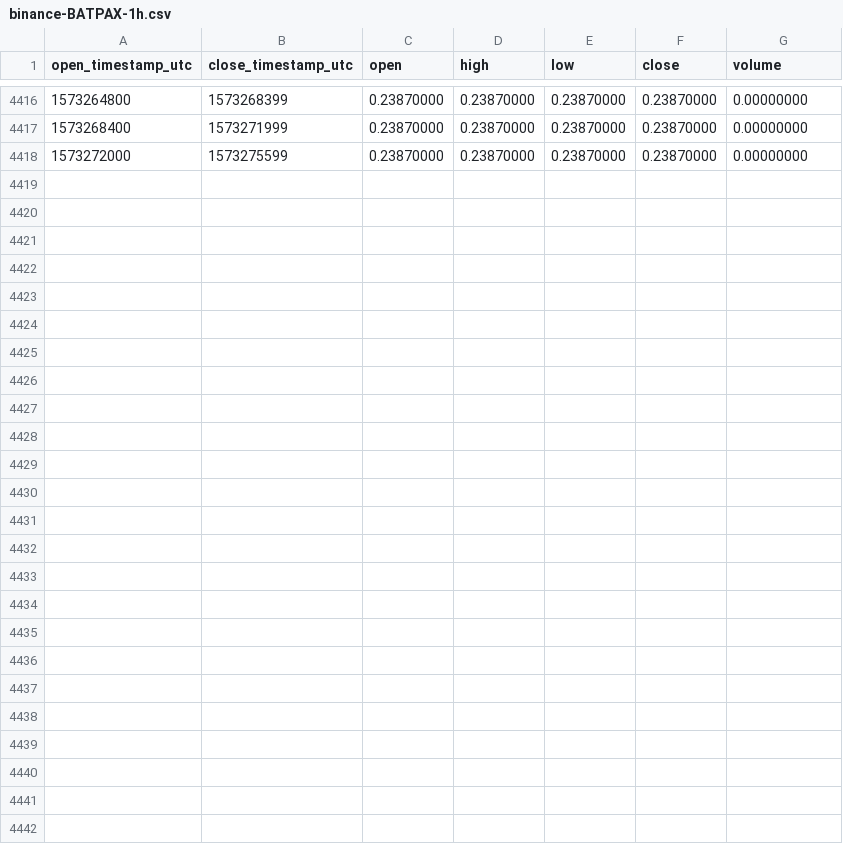
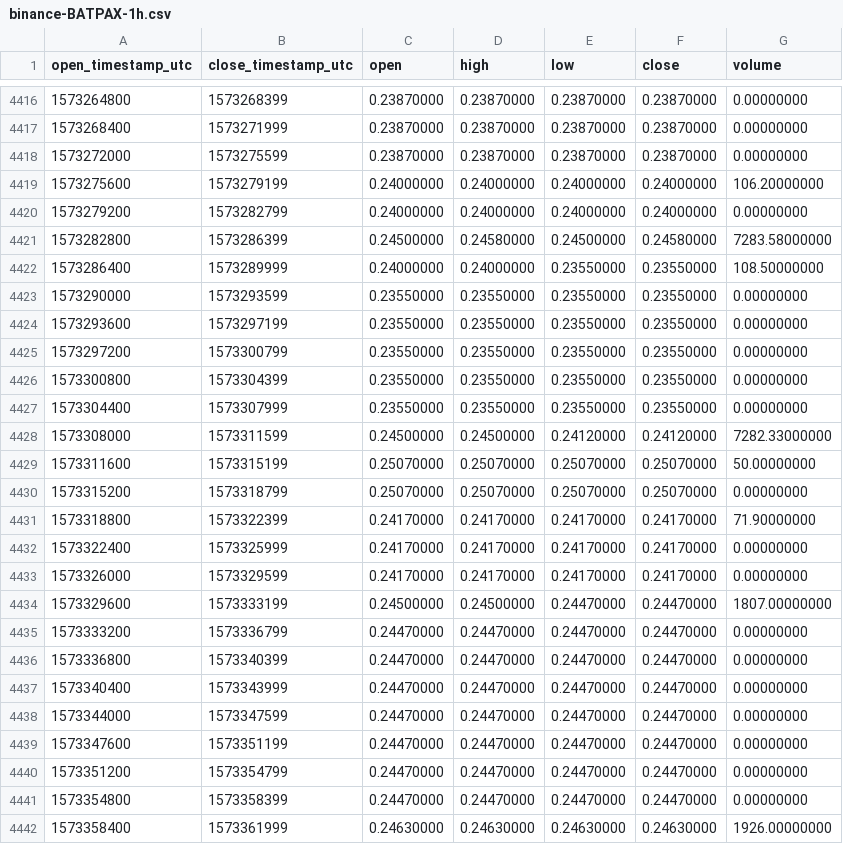
Before and after one commit to cryptobigbro/binance-BATPAX, a CSV file: binance-BATPAX-1h.csv, drawn as a sheet; only a part is shown, gaps mark what is left out.

Commit message:
Update OHLCV data.

```diff
--- a/binance-BATPAX-1h.csv
+++ b/binance-BATPAX-1h.csv
@@ -4418 +4418,25 @@ open_timestamp_utc,close_timestamp_utc,open,high,low,close,volume
 1573272000,1573275599,0.23870000,0.23870000,0.23870000,0.23870000,0.00000000
+1573275600,1573279199,0.24000000,0.24000000,0.24000000,0.24000000,106.20000000
+1573279200,1573282799,0.24000000,0.24000000,0.24000000,0.24000000,0.00000000
+1573282800,1573286399,0.24500000,0.24580000,0.24500000,0.24580000,7283.58000000
+1573286400,1573289999,0.24000000,0.24000000,0.23550000,0.23550000,108.50000000
+1573290000,1573293599,0.23550000,0.23550000,0.23550000,0.23550000,0.00000000
+1573293600,1573297199,0.23550000,0.23550000,0.23550000,0.23550000,0.00000000
+1573297200,1573300799,0.23550000,0.23550000,0.23550000,0.23550000,0.00000000
+1573300800,1573304399,0.23550000,0.23550000,0.23550000,0.23550000,0.00000000
+1573304400,1573307999,0.23550000,0.23550000,0.23550000,0.23550000,0.00000000
+1573308000,1573311599,0.24500000,0.24500000,0.24120000,0.24120000,7282.33000000
+1573311600,1573315199,0.25070000,0.25070000,0.25070000,0.25070000,50.00000000
+1573315200,1573318799,0.25070000,0.25070000,0.25070000,0.25070000,0.00000000
+1573318800,1573322399,0.24170000,0.24170000,0.24170000,0.24170000,71.90000000
+1573322400,1573325999,0.24170000,0.24170000,0.24170000,0.24170000,0.00000000
+1573326000,1573329599,0.24170000,0.24170000,0.24170000,0.24170000,0.00000000
+1573329600,1573333199,0.24500000,0.24500000,0.24470000,0.24470000,1807.00000000
+1573333200,1573336799,0.24470000,0.24470000,0.24470000,0.24470000,0.00000000
+1573336800,1573340399,0.24470000,0.24470000,0.24470000,0.24470000,0.00000000
+1573340400,1573343999,0.24470000,0.24470000,0.24470000,0.24470000,0.00000000
+1573344000,1573347599,0.24470000,0.24470000,0.24470000,0.24470000,0.00000000
+1573347600,1573351199,0.24470000,0.24470000,0.24470000,0.24470000,0.00000000
+1573351200,1573354799,0.24470000,0.24470000,0.24470000,0.24470000,0.00000000
+1573354800,1573358399,0.24470000,0.24470000,0.24470000,0.24470000,0.00000000
+1573358400,1573361999,0.24630000,0.24630000,0.24630000,0.24630000,1926.00000000
```
Also changed, not shown: binance-BATPAX-1d.csv.
